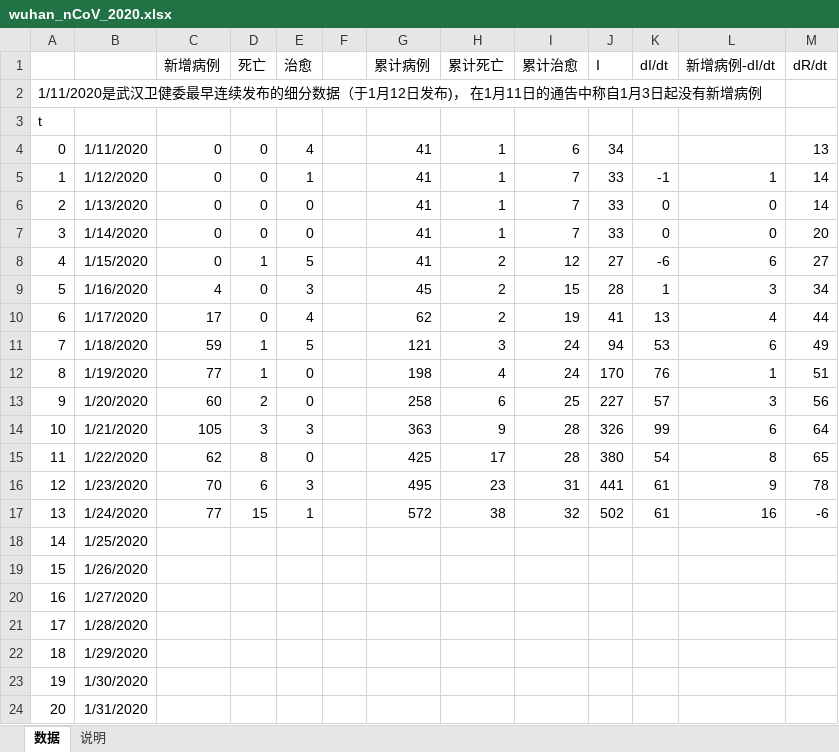
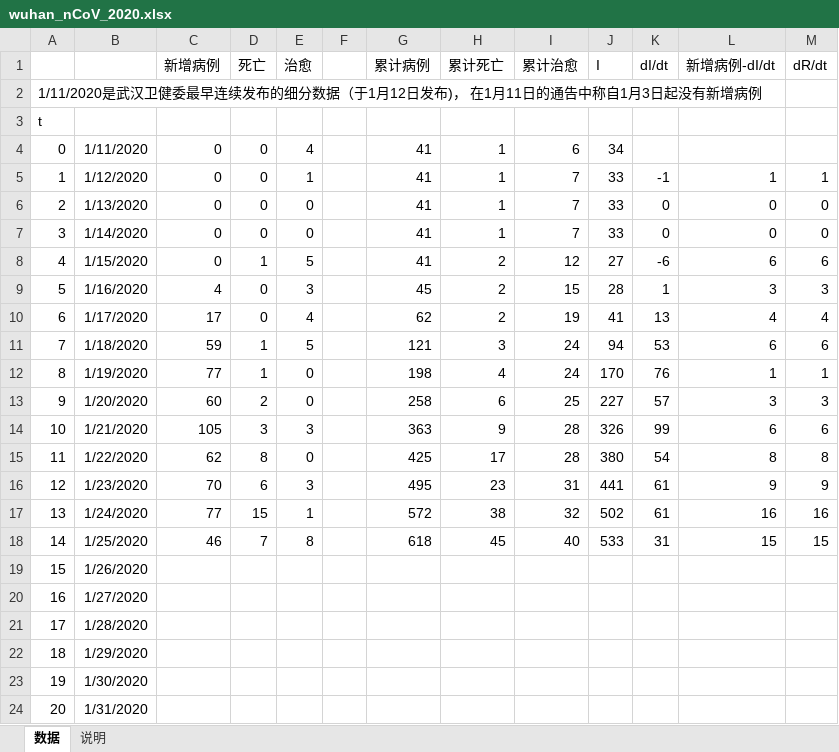
Before and after one commit to hfwang2016/wuhan_SIR, an Excel workbook: wuhan_nCoV_2020.xlsx, sheet 数据, drawn as a sheet; only a part is shown; values as stored, in another font and other column widths than the file's, no borders; the diff names each change by its address in the sheet, - before the commit and + after, or states it on an @@ line.

Commit message:
Updated to 1/25/2020 for Wuhan nCoV

```diff
--- a/wuhan_nCoV_2020.xlsx (sheet 数据)
+++ b/wuhan_nCoV_2020.xlsx (sheet 数据)
-M4 (dR/dt): 13
+M4 (dR/dt): (empty)
-M5 (dR/dt): 14
+M5 (dR/dt): 1
-M6 (dR/dt): 14
+M6 (dR/dt): 0
-M7 (dR/dt): 20
+M7 (dR/dt): 0
-M8 (dR/dt): 27
+M8 (dR/dt): 6
-M9 (dR/dt): 34
+M9 (dR/dt): 3
-M10 (dR/dt): 44
+M10 (dR/dt): 4
-M11 (dR/dt): 49
+M11 (dR/dt): 6
-M12 (dR/dt): 51
+M12 (dR/dt): 1
-M13 (dR/dt): 56
+M13 (dR/dt): 3
-M14 (dR/dt): 64
+M14 (dR/dt): 6
-M15 (dR/dt): 65
+M15 (dR/dt): 8
-M16 (dR/dt): 78
+M16 (dR/dt): 9
-M17 (dR/dt): -6
+M17 (dR/dt): 16
-C18 (新增病例): (empty)
+C18 (新增病例): 46
-D18 (死亡): (empty)
+D18 (死亡): 7
-E18 (治愈): (empty)
+E18 (治愈): 8
-G18 (累计病例): (empty)
+G18 (累计病例): 618
-H18 (累计死亡): (empty)
+H18 (累计死亡): 45
-I18 (累计治愈): (empty)
+I18 (累计治愈): 40
-J18 (I): (empty)
+J18 (I): 533
-K18 (dI/dt): (empty)
+K18 (dI/dt): 31
-L18 (新增病例-dI/dt): (empty)
+L18 (新增病例-dI/dt): 15
-M18 (dR/dt): (empty)
+M18 (dR/dt): 15
```
Also changed, not shown: sheet 说明.
